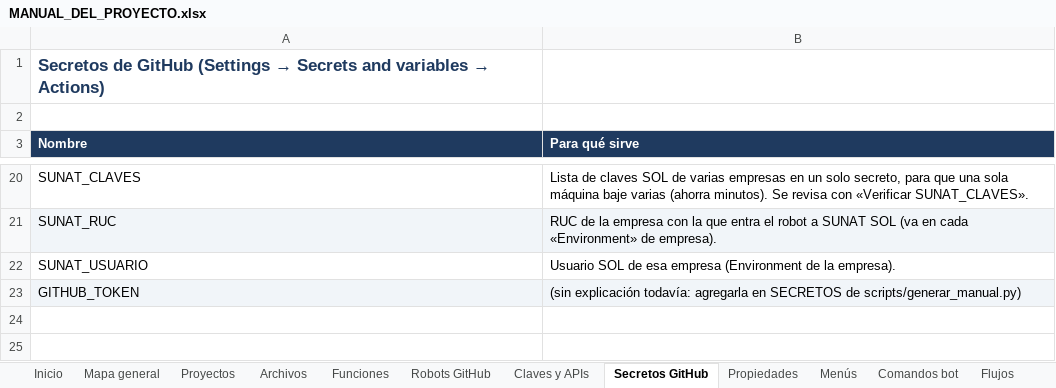
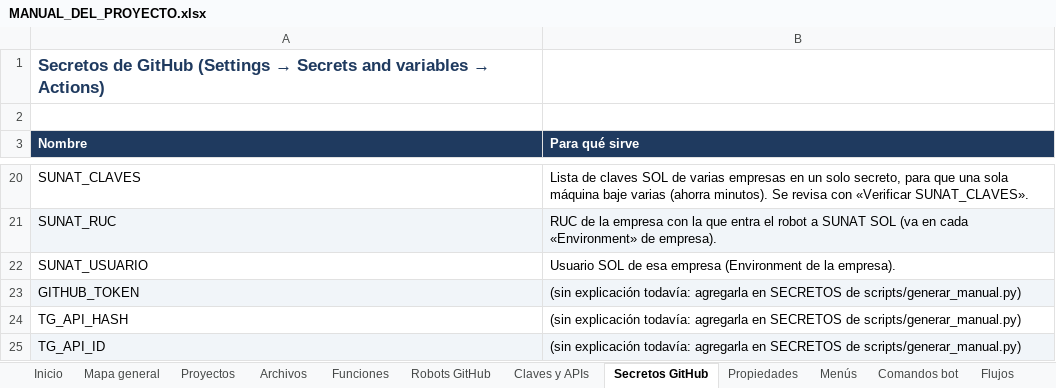
Before and after one commit to Aquivan/Claude, an Excel workbook: docs/MANUAL_DEL_PROYECTO.xlsx, sheet Secretos GitHub, drawn as a sheet; only a part is shown, gaps mark what is left out; values as stored, in another font and other column widths than the file's, no borders; the diff names each change by its address in the sheet, - before the commit and + after, or states it on an @@ line.

```diff
--- a/docs/MANUAL_DEL_PROYECTO.xlsx (sheet Secretos GitHub)
+++ b/docs/MANUAL_DEL_PROYECTO.xlsx (sheet Secretos GitHub)
+row 24: TG_API_HASH | (sin explicación todavía: agregarla en SECRETOS de scripts/generar_manual.py)
+row 25: TG_API_ID | (sin explicación todavía: agregarla en SECRETOS de scripts/generar_manual.py)
```
Also changed, not shown: sheet Robots GitHub, sheet Archivos, sheet Historial, sheet Inicio, 10 other files.
